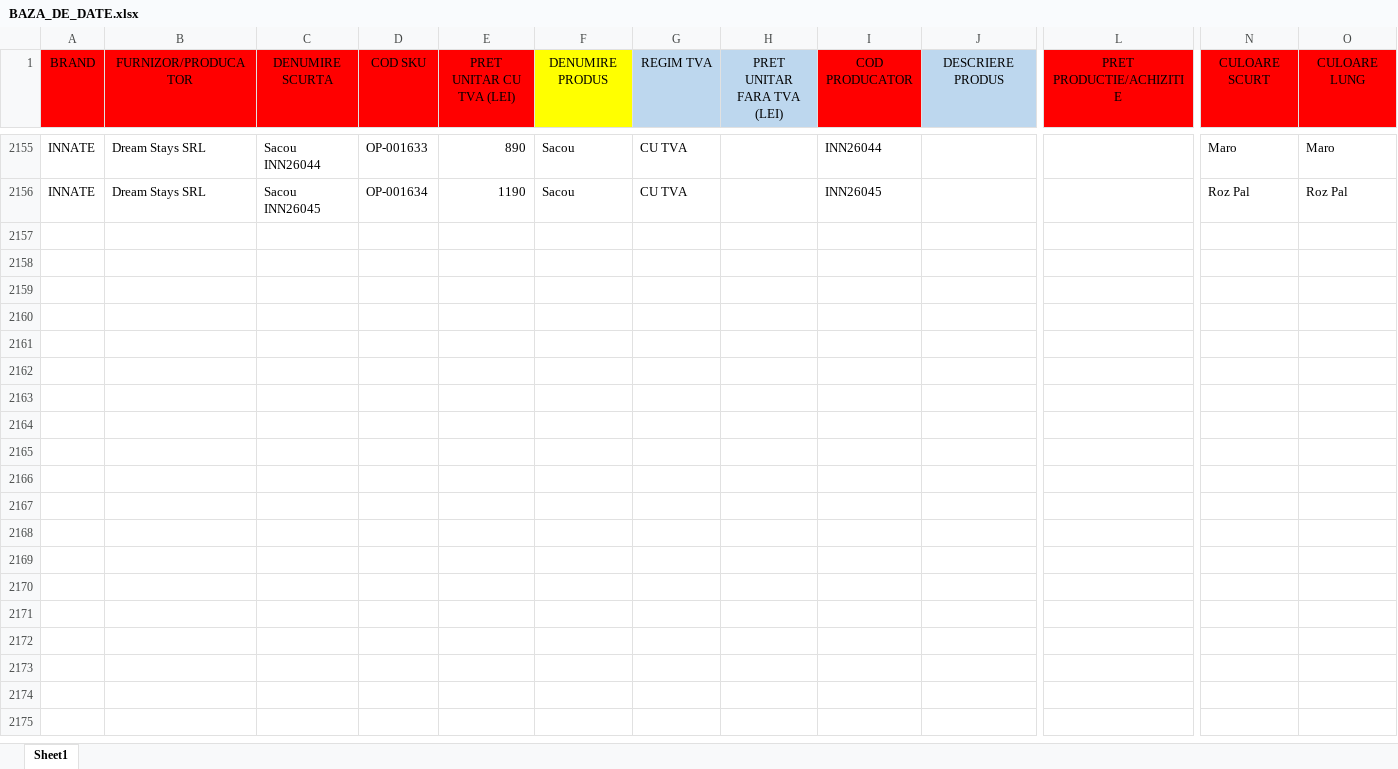
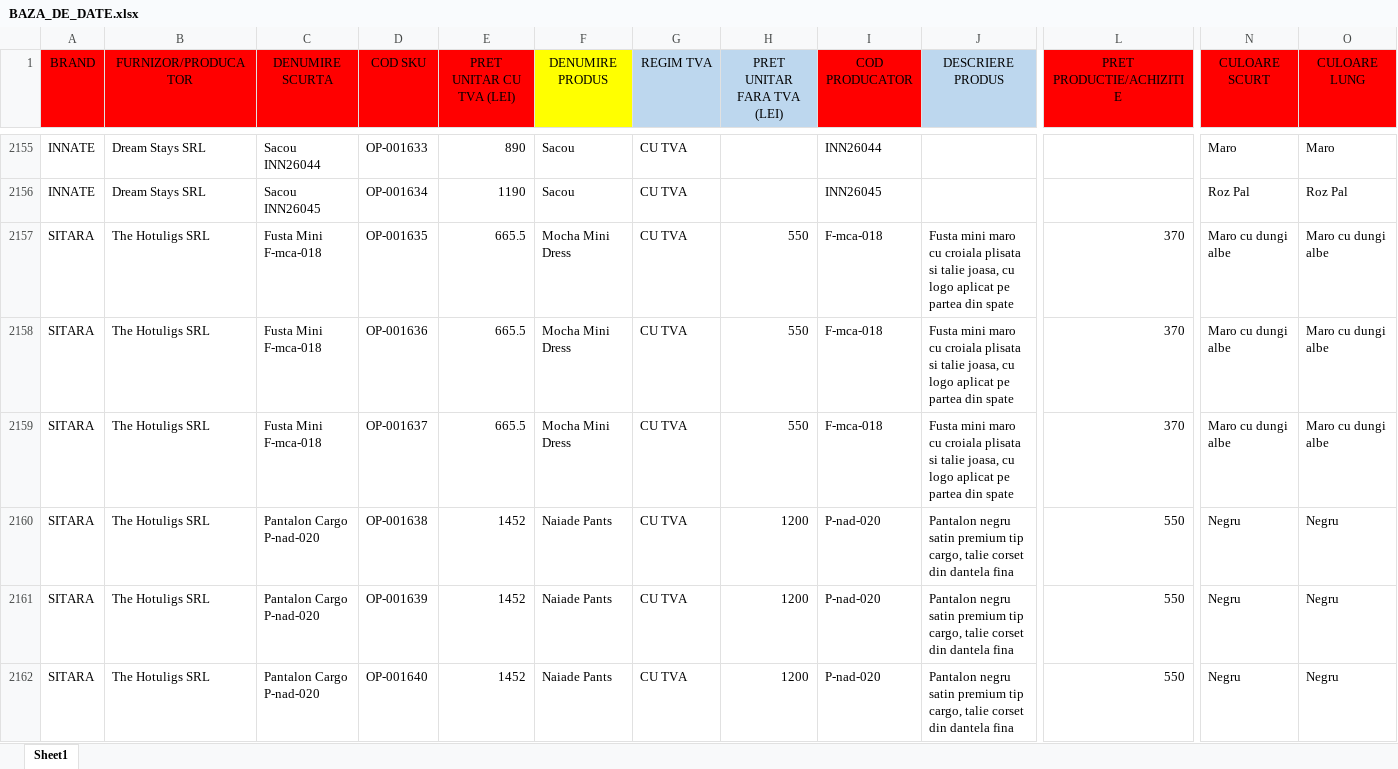
Before and after one commit to metameridiansrl-eng/smartbill-stoc, an Excel workbook: source-data/BAZA_DE_DATE.xlsx, sheet Sheet1, drawn as a sheet; only a part is shown, gaps mark what is left out; values as stored, in another font and other column widths than the file's, no borders; rows hold the shown columns only; the diff covers the shown part only; the diff names each change by its address in the sheet, - before the commit and + after, or states it on an @@ line.

Commit message:
Add files via upload

```diff
--- a/source-data/BAZA_DE_DATE.xlsx (sheet Sheet1)
+++ b/source-data/BAZA_DE_DATE.xlsx (sheet Sheet1)
+row 2157: SITARA | The Hotuligs SRL | Fusta Mini F-mca-018 | OP-001635 | 665.5 | Mocha Mini Dress | CU TVA | 550 | F-mca-018 | Fusta mini maro cu croiala plisata si talie joasa, cu logo aplicat pe partea din spate | 370 | Maro cu dungi albe | Maro cu dungi albe
+row 2158: SITARA | The Hotuligs SRL | Fusta Mini F-mca-018 | OP-001636 | 665.5 | Mocha Mini Dress | CU TVA | 550 | F-mca-018 | Fusta mini maro cu croiala plisata si talie joasa, cu logo aplicat pe partea din spate | 370 | Maro cu dungi albe | Maro cu dungi albe
+row 2159: SITARA | The Hotuligs SRL | Fusta Mini F-mca-018 | OP-001637 | 665.5 | Mocha Mini Dress | CU TVA | 550 | F-mca-018 | Fusta mini maro cu croiala plisata si talie joasa, cu logo aplicat pe partea din spate | 370 | Maro cu dungi albe | Maro cu dungi albe
+row 2160: SITARA | The Hotuligs SRL | Pantalon Cargo P-nad-020 | OP-001638 | 1452 | Naiade Pants | CU TVA | 1200 | P-nad-020 | Pantalon negru satin premium tip cargo, talie corset din dantela fina | 550 | Negru | Negru
+row 2161: SITARA | The Hotuligs SRL | Pantalon Cargo P-nad-020 | OP-001639 | 1452 | Naiade Pants | CU TVA | 1200 | P-nad-020 | Pantalon negru satin premium tip cargo, talie corset din dantela fina | 550 | Negru | Negru
+row 2162: SITARA | The Hotuligs SRL | Pantalon Cargo P-nad-020 | OP-001640 | 1452 | Naiade Pants | CU TVA | 1200 | P-nad-020 | Pantalon negru satin premium tip cargo, talie corset din dantela fina | 550 | Negru | Negru
```
Also changed, not shown: 6 added rows elsewhere in this sheet.
